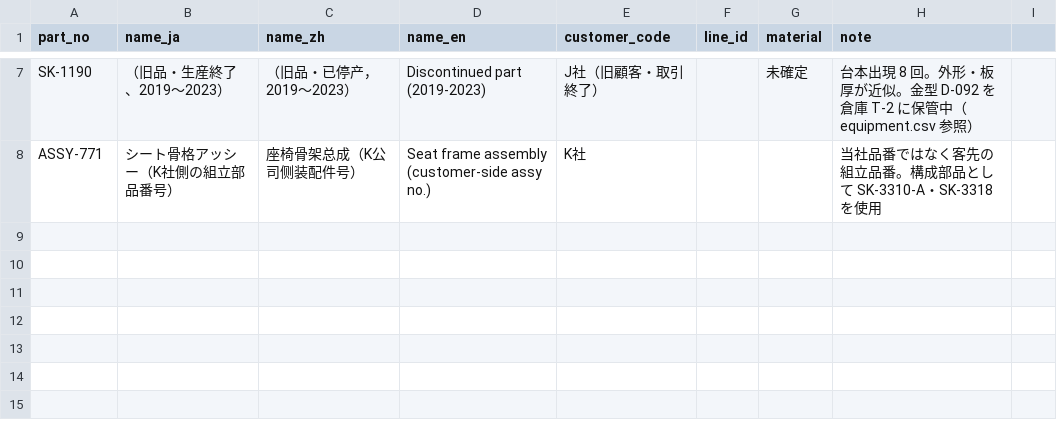
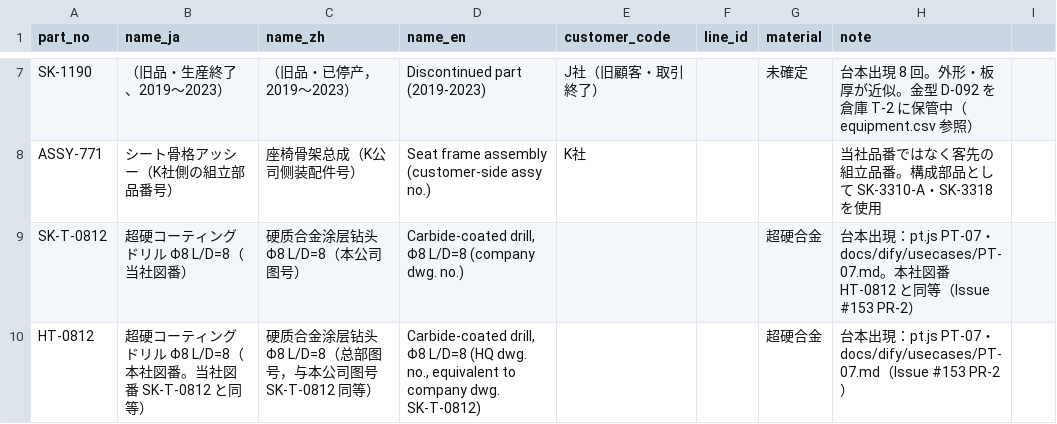
Before and after one commit to shoulang0729/dify, a CSV file: data/world/mfg/products.csv, drawn as a sheet; only a part is shown, gaps mark what is left out.

```diff
--- a/data/world/mfg/products.csv
+++ b/data/world/mfg/products.csv
@@ -8 +8,3 @@ SK-1190,（旧品・生産終了、2019〜2023）,（旧品・已停产，2019
 ASSY-771,シート骨格アッシー（K社側の組立部品番号）,座椅骨架总成（K公司侧装配件号）,Seat frame assembly (customer-side assy no.),K社,,,当社品番ではなく客先の組立品番。構成部品として SK-3310-A・SK-3318 を使用
+SK-T-0812,超硬コーティングドリル Φ8 L/D=8（当社図番）,硬质合金涂层钻头 Φ8 L/D=8（本公司图号）,"Carbide-coated drill, Φ8 L/D=8 (company dwg. no.)",,,超硬合金,台本出現：pt.js PT-07・docs/dify/usecases/PT-07.md。本社図番 HT-0812 と同等（Issue #153 PR-2）
+HT-0812,超硬コーティングドリル Φ8 L/D=8（本社図番。当社図番 SK-T-0812 と同等）,硬质合金涂层钻头 Φ8 L/D=8（总部图号，与本公司图号 SK-T-0812 同等）,"Carbide-coated drill, Φ8 L/D=8 (HQ dwg. no., equivalent to company dwg. SK-T-0812)",,,超硬合金,台本出現：pt.js PT-07・docs/dify/usecases/PT-07.md（Issue #153 PR-2）
```
Also changed, not shown: 6 other files.
